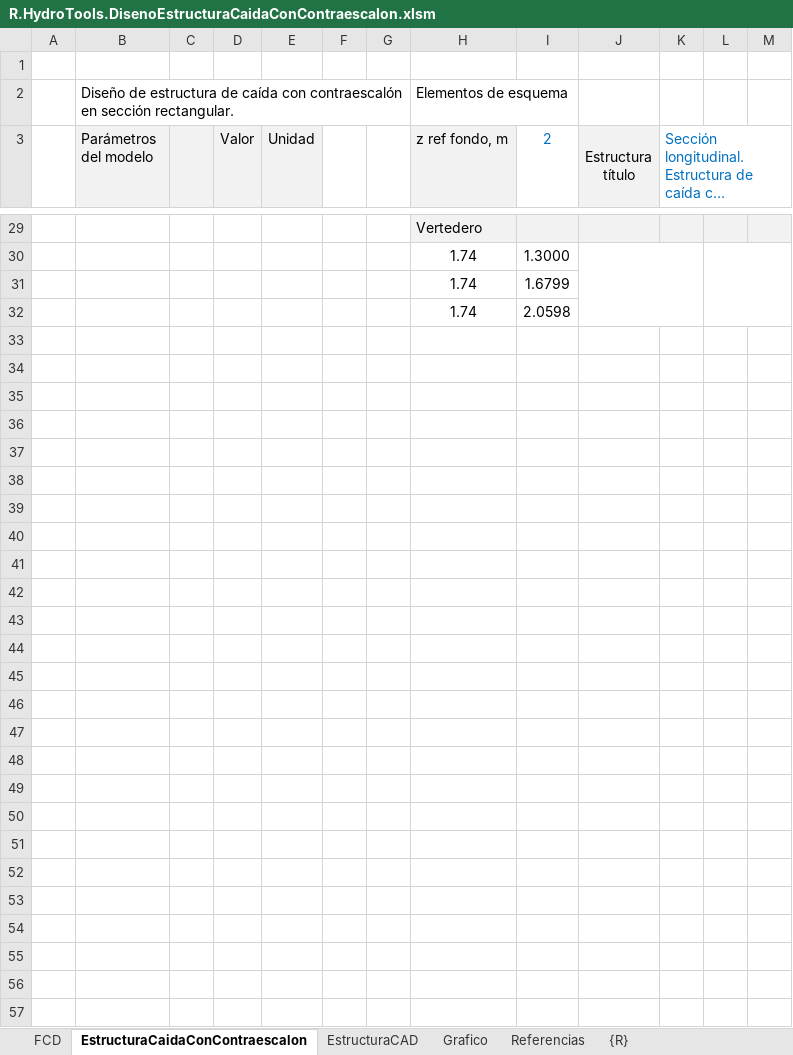
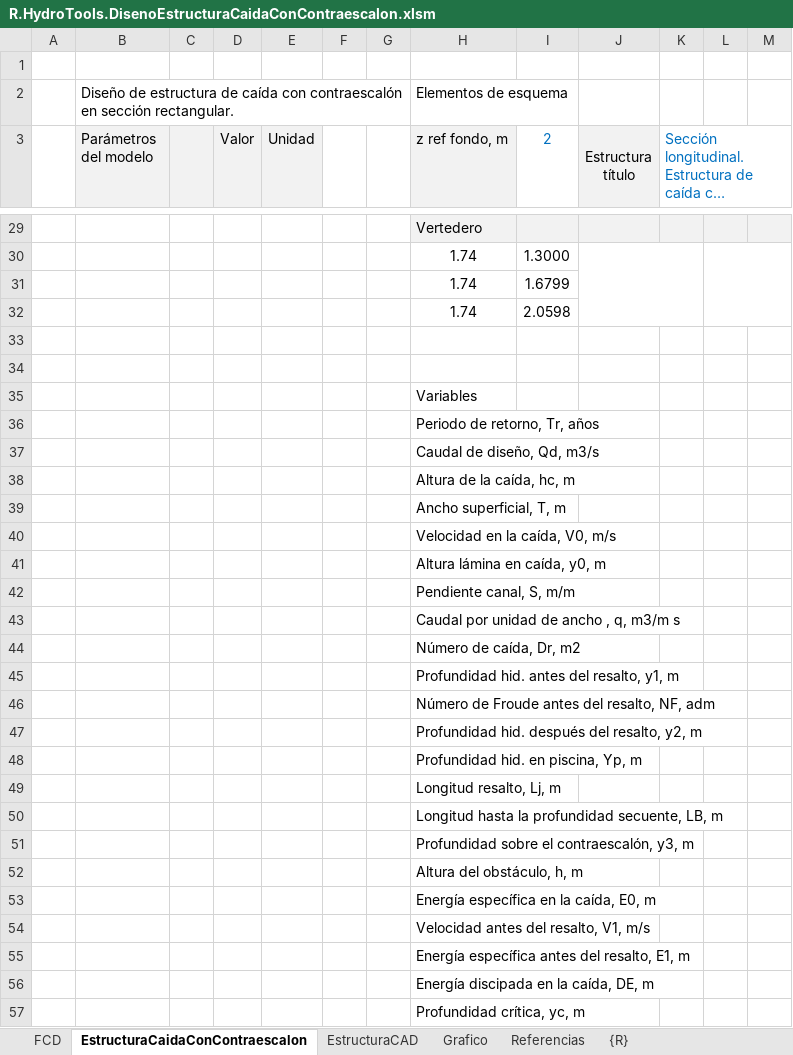
Before and after one commit to rcfdtools/R.HydroTools, an Excel workbook: tool/DisenoEstructuraCaidaConContraescalon/R.HydroTools.DisenoEstructuraCaidaConContraescalon.xlsm, sheet EstructuraCaidaConContraescalon, drawn as a sheet; only a part is shown, gaps mark what is left out; long unchanged cells end in …; values as stored, in another font and other column widths than the file's, no borders; charts and pictures not drawn; the diff names each change by its address in the sheet, - before the commit and + after, or states it on an @@ line.

```diff
--- a/tool/DisenoEstructuraCaidaConContraescalon/R.HydroTools.DisenoEstructuraCaidaConContraescalon.xlsm (sheet EstructuraCaidaConContraescalon)
+++ b/tool/DisenoEstructuraCaidaConContraescalon/R.HydroTools.DisenoEstructuraCaidaConContraescalon.xlsm (sheet EstructuraCaidaConContraescalon)
+row 33: (empty)
+row 34: (empty)
+row 35:  |  |  |  |  |  |  | Variables
+row 36:  |  |  |  |  |  |  | Periodo de retorno, Tr, años
+row 37:  |  |  |  |  |  |  | Caudal de diseño, Qd, m3/s
+row 38:  |  |  |  |  |  |  | Altura de la caída, hc, m
+row 39:  |  |  |  |  |  |  | Ancho superficial, T, m
+row 40:  |  |  |  |  |  |  | Velocidad en la caída, V0, m/s
+row 41:  |  |  |  |  |  |  | Altura lámina en caída, y0, m
+row 42:  |  |  |  |  |  |  | Pendiente canal, S, m/m
+row 43:  |  |  |  |  |  |  | Caudal por unidad de ancho , q, m3/m s
+row 44:  |  |  |  |  |  |  | Número de caída, Dr, m2
+row 45:  |  |  |  |  |  |  | Profundidad hid. antes del resalto, y1, m
+row 46:  |  |  |  |  |  |  | Número de Froude antes del resalto, NF, adm
+row 47:  |  |  |  |  |  |  | Profundidad hid. después del resalto, y2, m
+row 48:  |  |  |  |  |  |  | Profundidad hid. en piscina, Yp, m
+row 49:  |  |  |  |  |  |  | Longitud resalto, Lj, m
+row 50:  |  |  |  |  |  |  | Longitud hasta la profundidad secuente, LB, m
+row 51:  |  |  |  |  |  |  | Profundidad sobre el contraescalón, y3, m
+row 52:  |  |  |  |  |  |  | Altura del obstáculo, h, m
+row 53:  |  |  |  |  |  |  | Energía específica en la caída, E0, m
+row 54:  |  |  |  |  |  |  | Velocidad antes del resalto, V1, m/s
+row 55:  |  |  |  |  |  |  | Energía específica antes del resalto, E1, m
+row 56:  |  |  |  |  |  |  | Energía discipada en la caída, DE, m
+row 57:  |  |  |  |  |  |  | Profundidad crítica, yc, m
```
Also changed, not shown: tool/DisenoEstructuraCaidaSinContraescalon/R.HydroTools.DisenoEstructuraCaidaSinContraescalon.xlsm.
